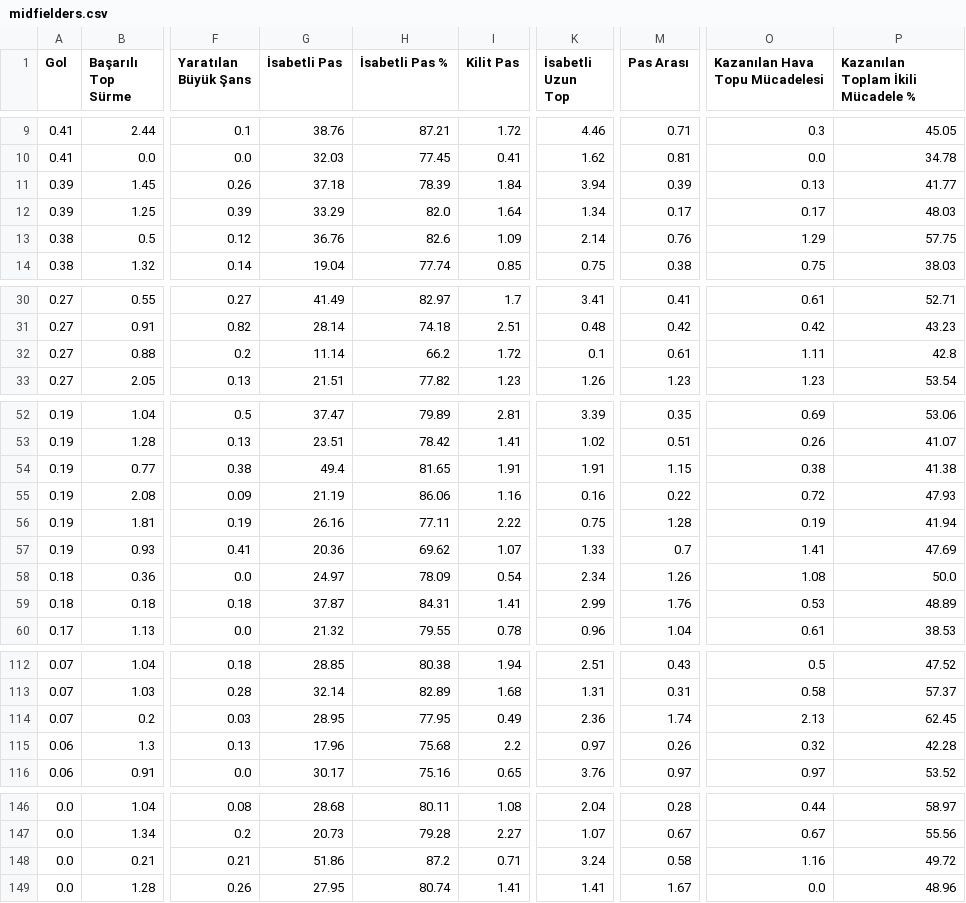
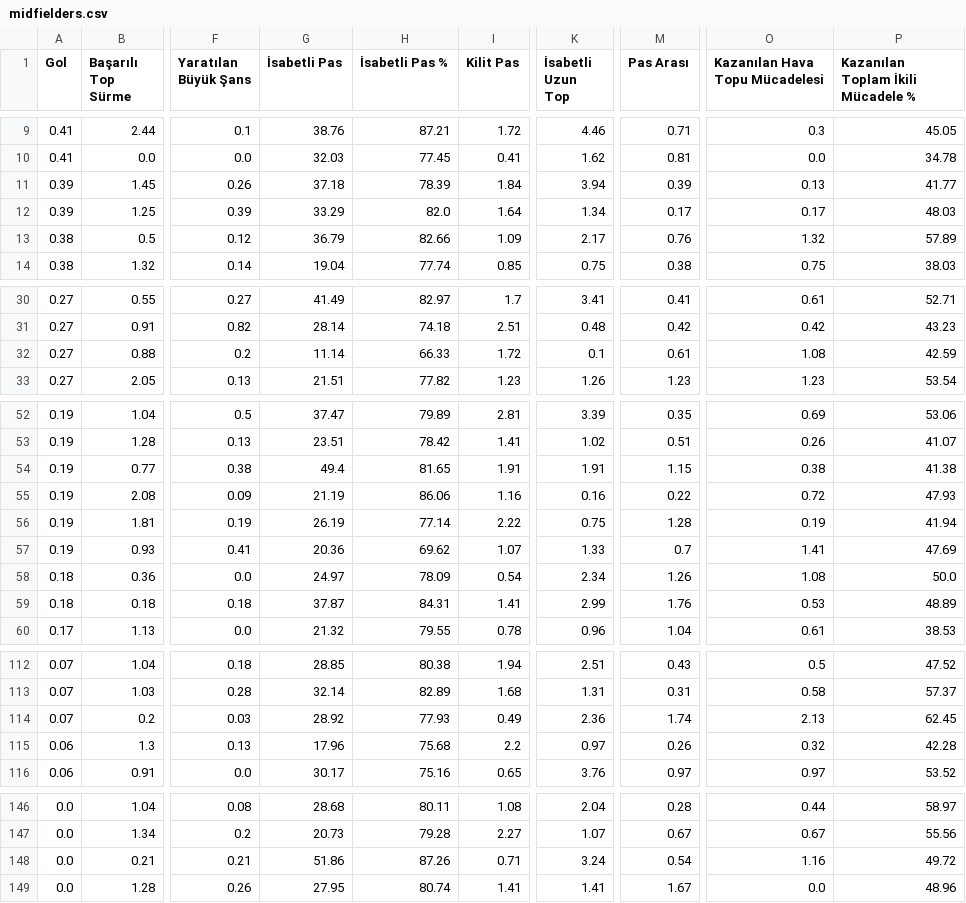
Before and after one commit to scatterradarcsv/csv_scatter_radar, a CSV file: midfielders.csv, drawn as a sheet; only a part is shown, gaps mark what is left out; the diff covers the shown part only; the diff names each change by its address in the sheet, - before the commit and + after, or states it on an @@ line.

Commit message:
Updated midfielders.csv

```diff
--- a/midfielders.csv
+++ b/midfielders.csv
-G13 (İsabetli Pas): 36.76
+G13 (İsabetli Pas): 36.79
-H13 (İsabetli Pas %): 82.6
+H13 (İsabetli Pas %): 82.66
-K13 (İsabetli Uzun Top): 2.14
+K13 (İsabetli Uzun Top): 2.17
-O13 (Kazanılan Hava Topu Mücadelesi): 1.29
+O13 (Kazanılan Hava Topu Mücadelesi): 1.32
-P13: 57.75
+P13: 57.89
-H32 (İsabetli Pas %): 66.2
+H32 (İsabetli Pas %): 66.33
-O32 (Kazanılan Hava Topu Mücadelesi): 1.11
+O32 (Kazanılan Hava Topu Mücadelesi): 1.08
-P32: 42.8
+P32: 42.59
-G56 (İsabetli Pas): 26.16
+G56 (İsabetli Pas): 26.19
-H56 (İsabetli Pas %): 77.11
+H56 (İsabetli Pas %): 77.14
-G114 (İsabetli Pas): 28.95
+G114 (İsabetli Pas): 28.92
-H114 (İsabetli Pas %): 77.95
+H114 (İsabetli Pas %): 77.93
-H148 (İsabetli Pas %): 87.2
+H148 (İsabetli Pas %): 87.26
-M148 (Pas Arası): 0.58
+M148 (Pas Arası): 0.54
```
Also changed, not shown: 1 edited cell elsewhere in this file.
